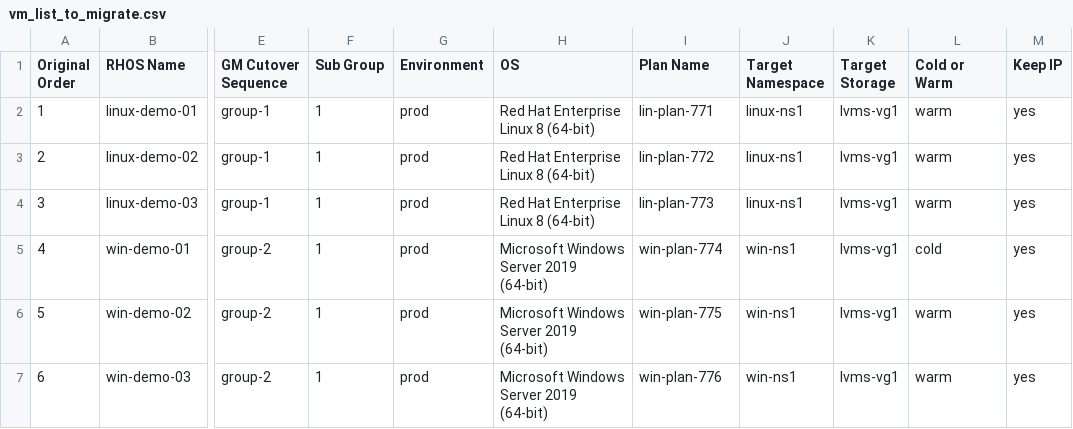
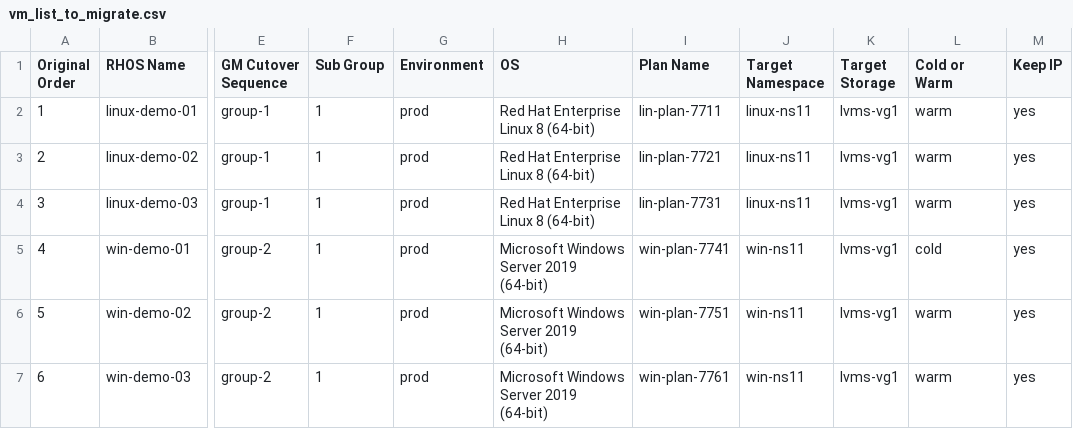
Before and after one commit to jainirajesh/mtvvmwtoopenshift, a CSV file: vm_list_to_migrate.csv, drawn as a sheet; only a part is shown, gaps mark what is left out; the diff names each change by its address in the sheet, - before the commit and + after, or states it on an @@ line.

Commit message:
Update vm_list_to_migrate.csv

```diff
--- a/vm_list_to_migrate.csv
+++ b/vm_list_to_migrate.csv
-I2 (Plan Name): lin-plan-771
+I2 (Plan Name): lin-plan-7711
-J2:J4 (Target Namespace): linux-ns1
+J2:J4 (Target Namespace): linux-ns11
-I3 (Plan Name): lin-plan-772
+I3 (Plan Name): lin-plan-7721
-I4 (Plan Name): lin-plan-773
+I4 (Plan Name): lin-plan-7731
-I5 (Plan Name): win-plan-774
+I5 (Plan Name): win-plan-7741
-J5:J7 (Target Namespace): win-ns1
+J5:J7 (Target Namespace): win-ns11
-I6 (Plan Name): win-plan-775
+I6 (Plan Name): win-plan-7751
-I7 (Plan Name): win-plan-776
+I7 (Plan Name): win-plan-7761
```
